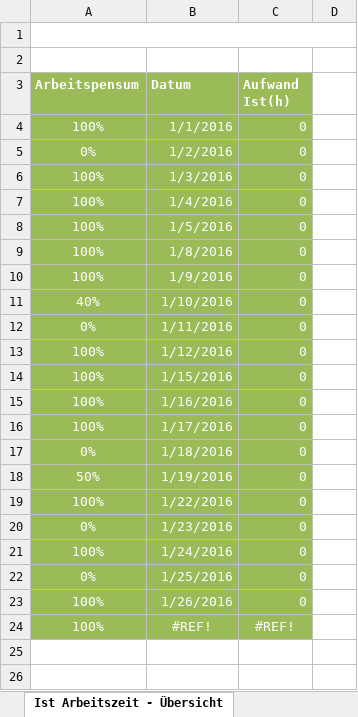
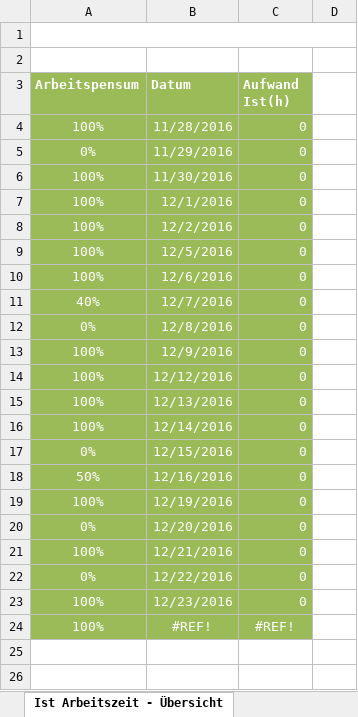
Before and after one commit to JonasSchmid/guestbook, an Excel workbook: documents/Zeitplanung.xlsx, sheet Ist Arbeitszeit - Übersicht, drawn as a sheet; only a part is shown; values as stored, in another font and other column widths than the file's, no borders; charts and pictures not drawn; the diff covers the shown part only; the diff names each change by its address in the sheet, - before the commit and + after, or states it on an @@ line.

```diff
--- a/documents/Zeitplanung.xlsx (sheet Ist Arbeitszeit - Übersicht)
+++ b/documents/Zeitplanung.xlsx (sheet Ist Arbeitszeit - Übersicht)
-B4 (Datum): 1/1/2016
+B4 (Datum): 11/28/2016
-B5 (Datum): 1/2/2016
+B5 (Datum): 11/29/2016
-B6 (Datum): 1/3/2016
+B6 (Datum): 11/30/2016
-B7 (Datum): 1/4/2016
+B7 (Datum): 12/1/2016
-B8 (Datum): 1/5/2016
+B8 (Datum): 12/2/2016
-B9 (Datum): 1/8/2016
+B9 (Datum): 12/5/2016
-B10 (Datum): 1/9/2016
+B10 (Datum): 12/6/2016
-B11 (Datum): 1/10/2016
+B11 (Datum): 12/7/2016
-B12 (Datum): 1/11/2016
+B12 (Datum): 12/8/2016
-B13 (Datum): 1/12/2016
+B13 (Datum): 12/9/2016
-B14 (Datum): 1/15/2016
+B14 (Datum): 12/12/2016
-B15 (Datum): 1/16/2016
+B15 (Datum): 12/13/2016
-B16 (Datum): 1/17/2016
+B16 (Datum): 12/14/2016
-B17 (Datum): 1/18/2016
+B17 (Datum): 12/15/2016
-B18 (Datum): 1/19/2016
+B18 (Datum): 12/16/2016
-B19 (Datum): 1/22/2016
+B19 (Datum): 12/19/2016
-B20 (Datum): 1/23/2016
+B20 (Datum): 12/20/2016
-B21 (Datum): 1/24/2016
+B21 (Datum): 12/21/2016
-B22 (Datum): 1/25/2016
+B22 (Datum): 12/22/2016
-B23 (Datum): 1/26/2016
+B23 (Datum): 12/23/2016
```
Also changed, not shown: 2 edited cells elsewhere in this sheet, sheet IPA Zeitplanung, formulas that keep their value, charts or pictures, 5 other files.
